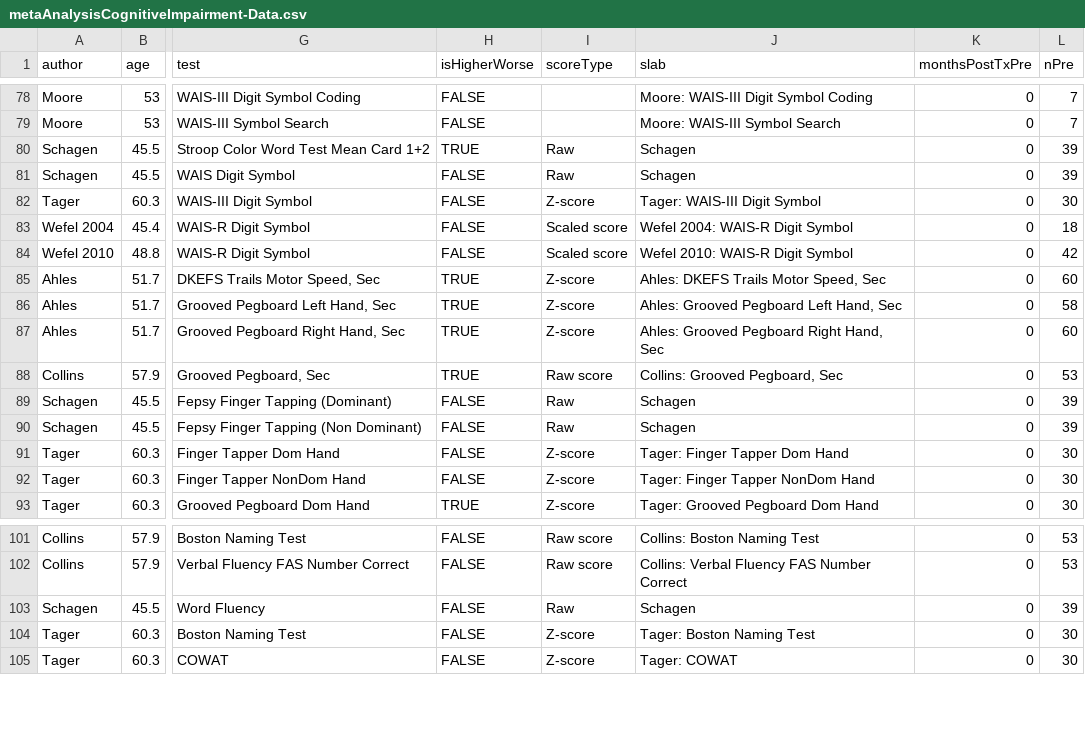
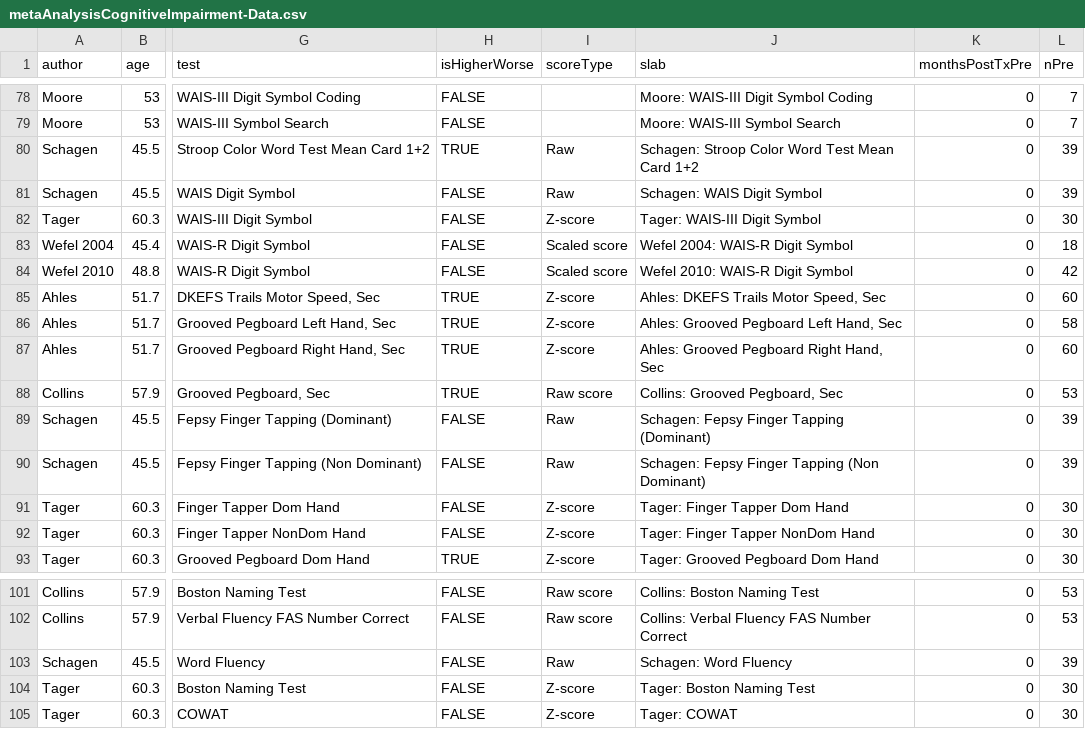
Before and after one commit to benjamin-chan/AEAfterBreastCaACT, a CSV file: CognitiveImpairment/Output/metaAnalysisCognitiveImpairment-Data.csv, drawn as a sheet; only a part is shown, gaps mark what is left out; the diff covers the shown part only; the diff names each change by its address in the sheet, - before the commit and + after, or states it on an @@ line.

```diff
--- a/CognitiveImpairment/Output/metaAnalysisCognitiveImpairment-Data.csv
+++ b/CognitiveImpairment/Output/metaAnalysisCognitiveImpairment-Data.csv
-J80 (slab): Schagen
+J80 (slab): Schagen: Stroop Color Word Test Mean Card 1+2
-J81 (slab): Schagen
+J81 (slab): Schagen: WAIS Digit Symbol
-J89 (slab): Schagen
+J89 (slab): Schagen: Fepsy Finger Tapping (Dominant)
-J90 (slab): Schagen
+J90 (slab): Schagen: Fepsy Finger Tapping (Non Dominant)
-J103 (slab): Schagen
+J103 (slab): Schagen: Word Fluency
```
Also changed, not shown: 16 edited cells elsewhere in this file, 10 other files.
